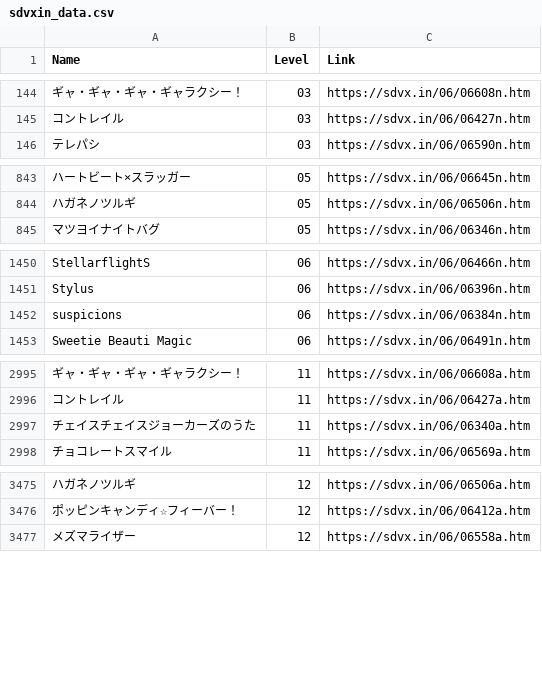
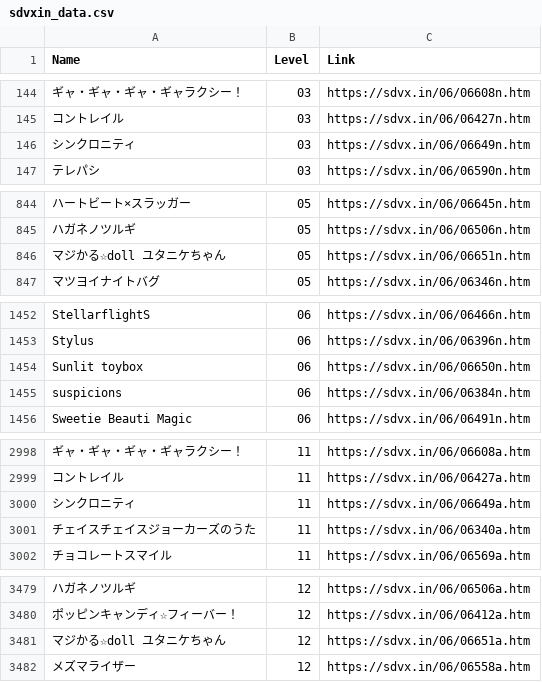
Before and after one commit to betapa/sdvxintest, a CSV file: sdvxin_data.csv, drawn as a sheet; only a part is shown, gaps mark what is left out; the diff covers the shown part only; the diff names each change by its address in the sheet, - before the commit and + after, or states it on an @@ line.

```diff
--- a/sdvxin_data.csv
+++ b/sdvxin_data.csv
+row 146: シンクロニティ | 03 | https://sdvx.in/06/06649n.htm
+row 846: マジかる☆doll ユタニケちゃん | 05 | https://sdvx.in/06/06651n.htm
+row 1454: Sunlit toybox | 06 | https://sdvx.in/06/06650n.htm
+row 3000: シンクロニティ | 11 | https://sdvx.in/06/06649a.htm
+row 3481: マジかる☆doll ユタニケちゃん | 12 | https://sdvx.in/06/06651a.htm
```
Also changed, not shown: 7 added rows elsewhere in this file.
